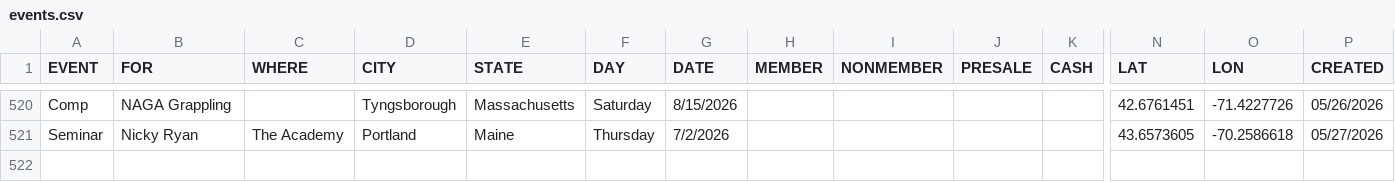
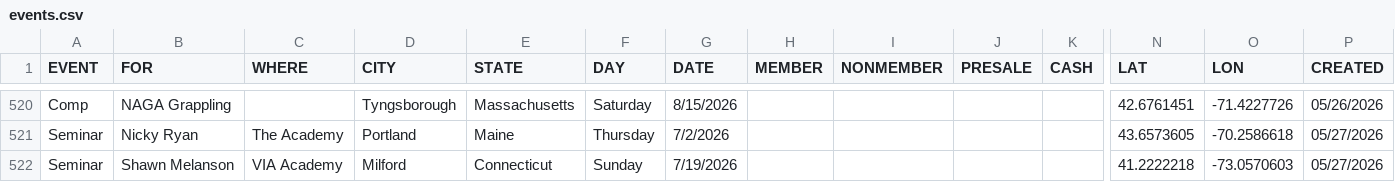
Before and after one commit to anyjiujitsu/anyjiujitsu.github.io, a CSV file: events.csv, drawn as a sheet; only a part is shown, gaps mark what is left out; rows hold the shown columns only; the diff names each change by its address in the sheet, - before the commit and + after, or states it on an @@ line.

Commit message:
Append event row (2026-05-27T15:31:56.037Z)

```diff
--- a/events.csv
+++ b/events.csv
+row 522: Seminar | Shawn Melanson | VIA Academy | Milford | Connecticut | Sunday | 7/19/2026 |  |  |  |  | 41.2222218 | -73.0570603 | 05/27/2026
```
